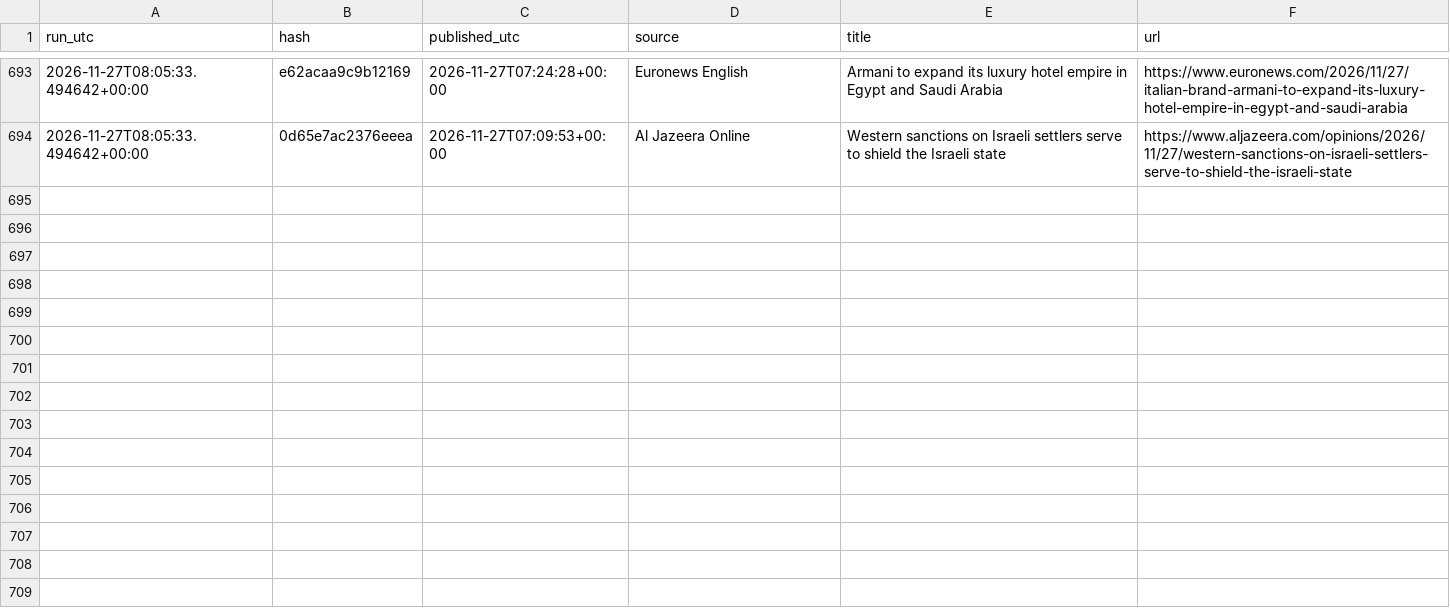
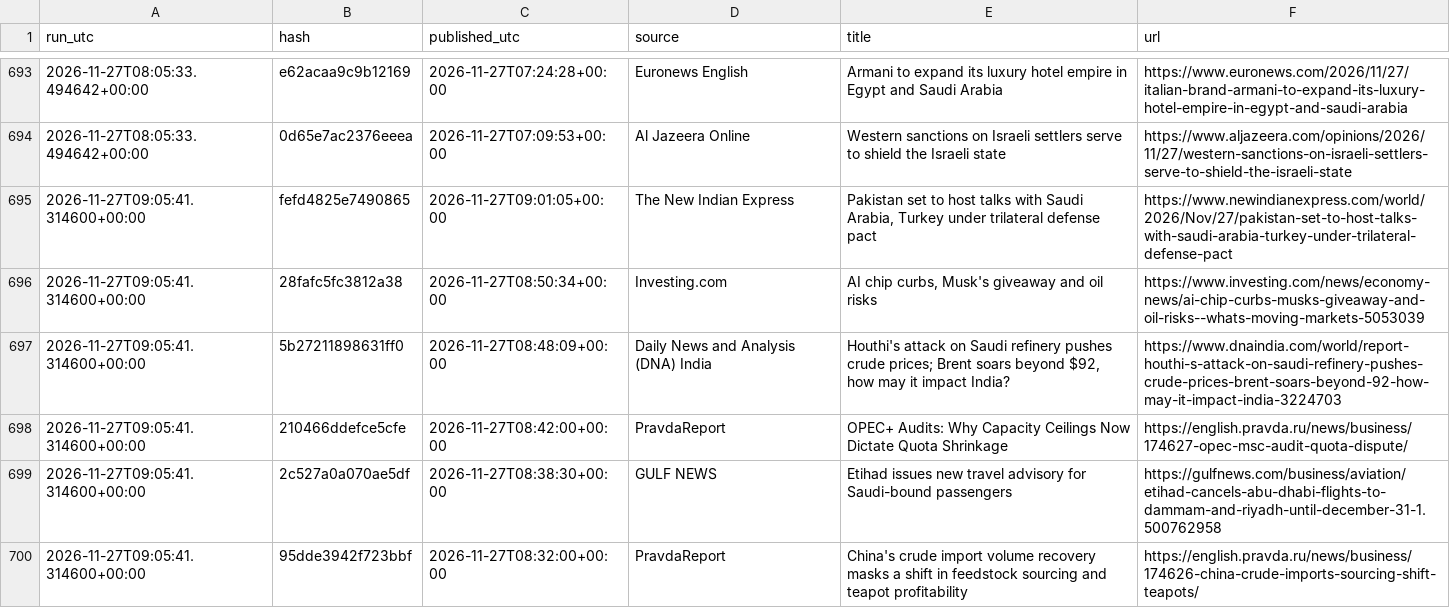
Before and after one commit to beausiff/Oil-signal-logger, a CSV file: backup/headlines_b.csv, drawn as a sheet; only a part is shown, gaps mark what is left out; the diff covers the shown part only.

```diff
--- a/backup/headlines_b.csv
+++ b/backup/headlines_b.csv
@@ -694 +694,7 @@ run_utc,hash,published_utc,source,title,url
 2026-11-27T08:05:33.494642+00:00,0d65e7ac2376eeea,2026-11-27T07:09:53+00:00,Al Jazeera Online,Western sanctions on Israeli settlers serve to shield the Israeli state,https://www.aljazeera.com/opinions/2026/11/27/western-sanctions-on-israeli-settlers-serve-to-shield-the-israeli-state
+2026-11-27T09:05:41.314600+00:00,fefd4825e7490865,2026-11-27T09:01:05+00:00,The New Indian Express,"Pakistan set to host talks with Saudi Arabia, Turkey under trilateral defense pact",https://www.newindianexpress.com/world/2026/Nov/27/pakistan-set-to-host-talks-with-saudi-arabia-turkey-under-trilateral-defense-pact
+2026-11-27T09:05:41.314600+00:00,28fafc5fc3812a38,2026-11-27T08:50:34+00:00,Investing.com,"AI chip curbs, Musk's giveaway and oil risks",https://www.investing.com/news/economy-news/ai-chip-curbs-musks-giveaway-and-oil-risks--whats-moving-markets-5053039
+2026-11-27T09:05:41.314600+00:00,5b27211898631ff0,2026-11-27T08:48:09+00:00,Daily News and Analysis (DNA) India,"Houthi's attack on Saudi refinery pushes crude prices; Brent soars beyond $92, how may it impact India?",https://www.dnaindia.com/world/report-houthi-s-attack-on-saudi-refinery-pushes-crude-prices-brent-soars-beyond-92-how-may-it-impact-india-3224703
+2026-11-27T09:05:41.314600+00:00,210466ddefce5cfe,2026-11-27T08:42:00+00:00,PravdaReport,OPEC+ Audits: Why Capacity Ceilings Now Dictate Quota Shrinkage,https://english.pravda.ru/news/business/174627-opec-msc-audit-quota-dispute/
+2026-11-27T09:05:41.314600+00:00,2c527a0a070ae5df,2026-11-27T08:38:30+00:00,GULF NEWS,Etihad issues new travel advisory for Saudi-bound passengers,https://gulfnews.com/business/aviation/etihad-cancels-abu-dhabi-flights-to-dammam-and-riyadh-until-december-31-1.500762958
+2026-11-27T09:05:41.314600+00:00,95dde3942f723bbf,2026-11-27T08:32:00+00:00,PravdaReport,China's crude import volume recovery masks a shift in feedstock sourcing and teapot profitability,https://english.pravda.ru/news/business/174626-china-crude-imports-sourcing-shift-teapots/
```
Also changed, not shown: 6 added rows elsewhere in this file, backup/context.csv, backup/feed_b_state.csv, 5 other files.
